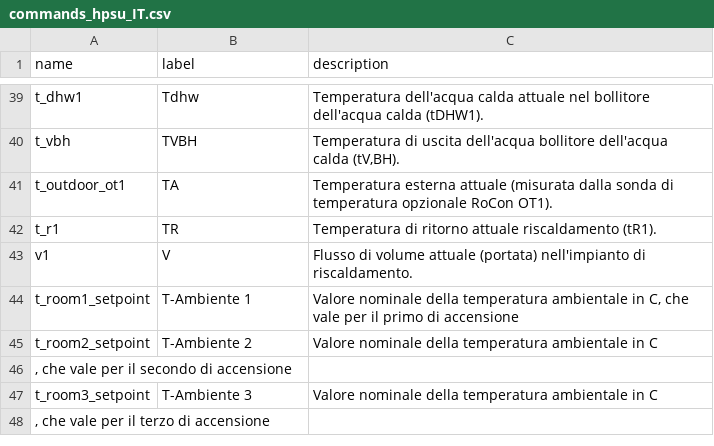
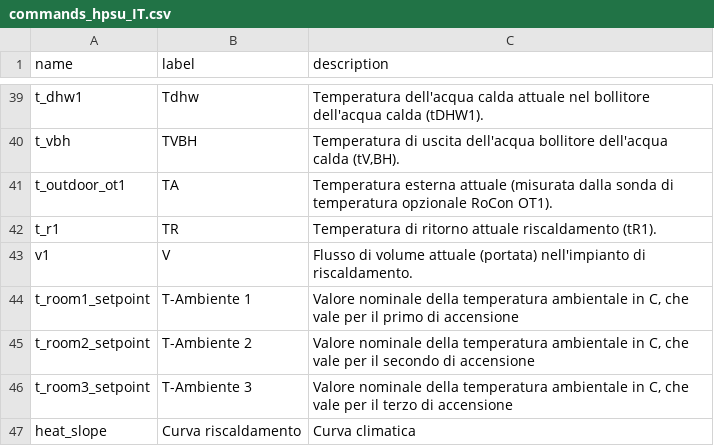
Before and after one commit to zanac/pyHPSU, a CSV file: etc/pyHPSU/commands_hpsu_IT.csv, drawn as a sheet; only a part is shown, gaps mark what is left out.

```diff
--- a/etc/pyHPSU/commands_hpsu_IT.csv
+++ b/etc/pyHPSU/commands_hpsu_IT.csv
@@ -44,5 +44,4 @@ v1;V;Flusso di volume attuale (portata) nell'impianto di riscaldamento.
 t_room1_setpoint;T-Ambiente 1; Valore nominale della temperatura ambientale in C, che vale per il primo di accensione
-t_room2_setpoint;T-Ambiente 2; Valore nominale della temperatura ambientale in C
-, che vale per il secondo di accensione
-t_room3_setpoint;T-Ambiente 3; Valore nominale della temperatura ambientale in C
-, che vale per il terzo di accensione
+t_room2_setpoint;T-Ambiente 2; Valore nominale della temperatura ambientale in C, che vale per il secondo di accensione
+t_room3_setpoint;T-Ambiente 3; Valore nominale della temperatura ambientale in C, che vale per il terzo di accensione
+heat_slope;Curva riscaldamento; Curva climatica
```
Also changed, not shown: etc/pyHPSU/commands_hpsu.csv, etc/pyHPSU/commands_hpsu_EN.csv.
